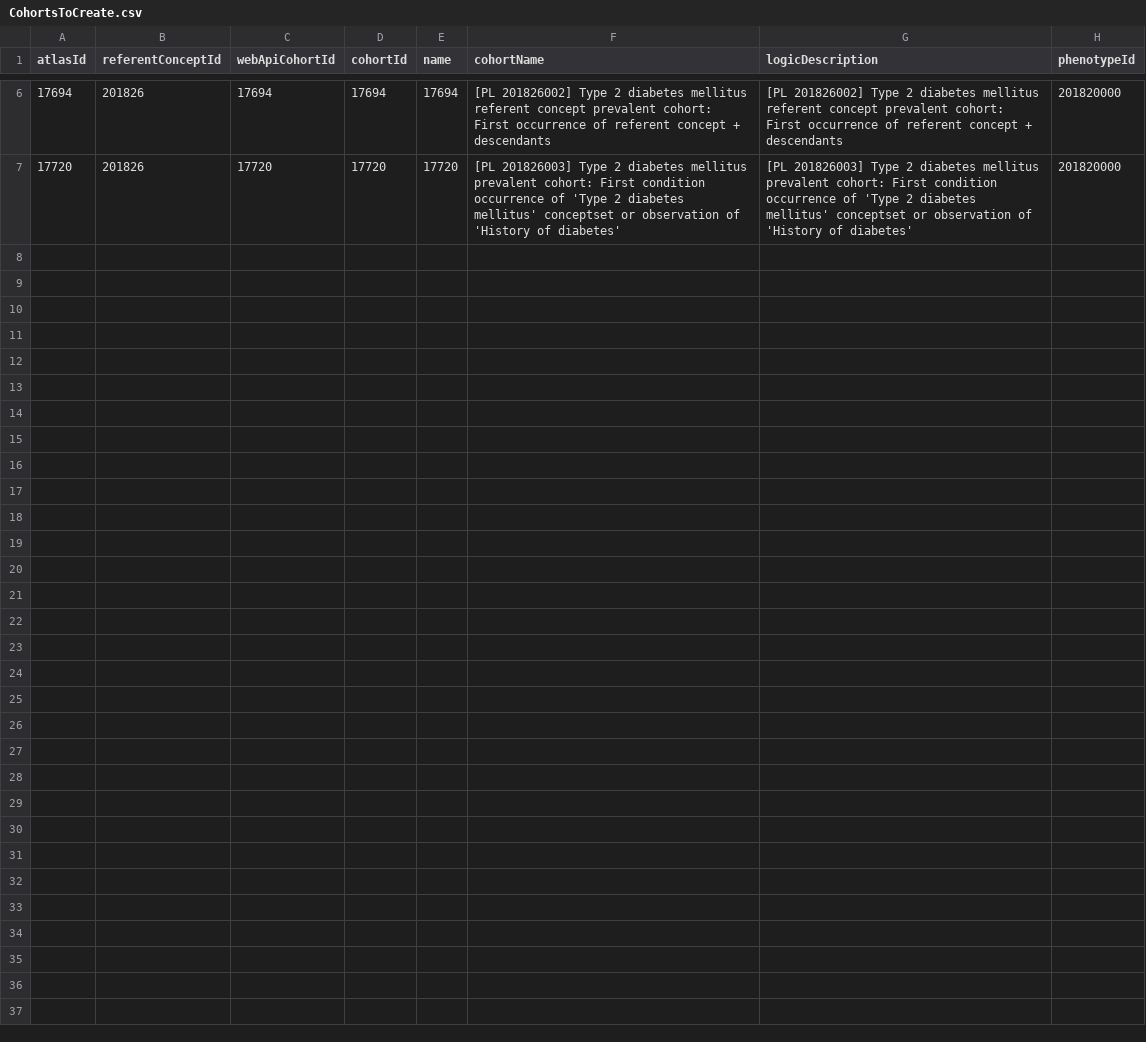
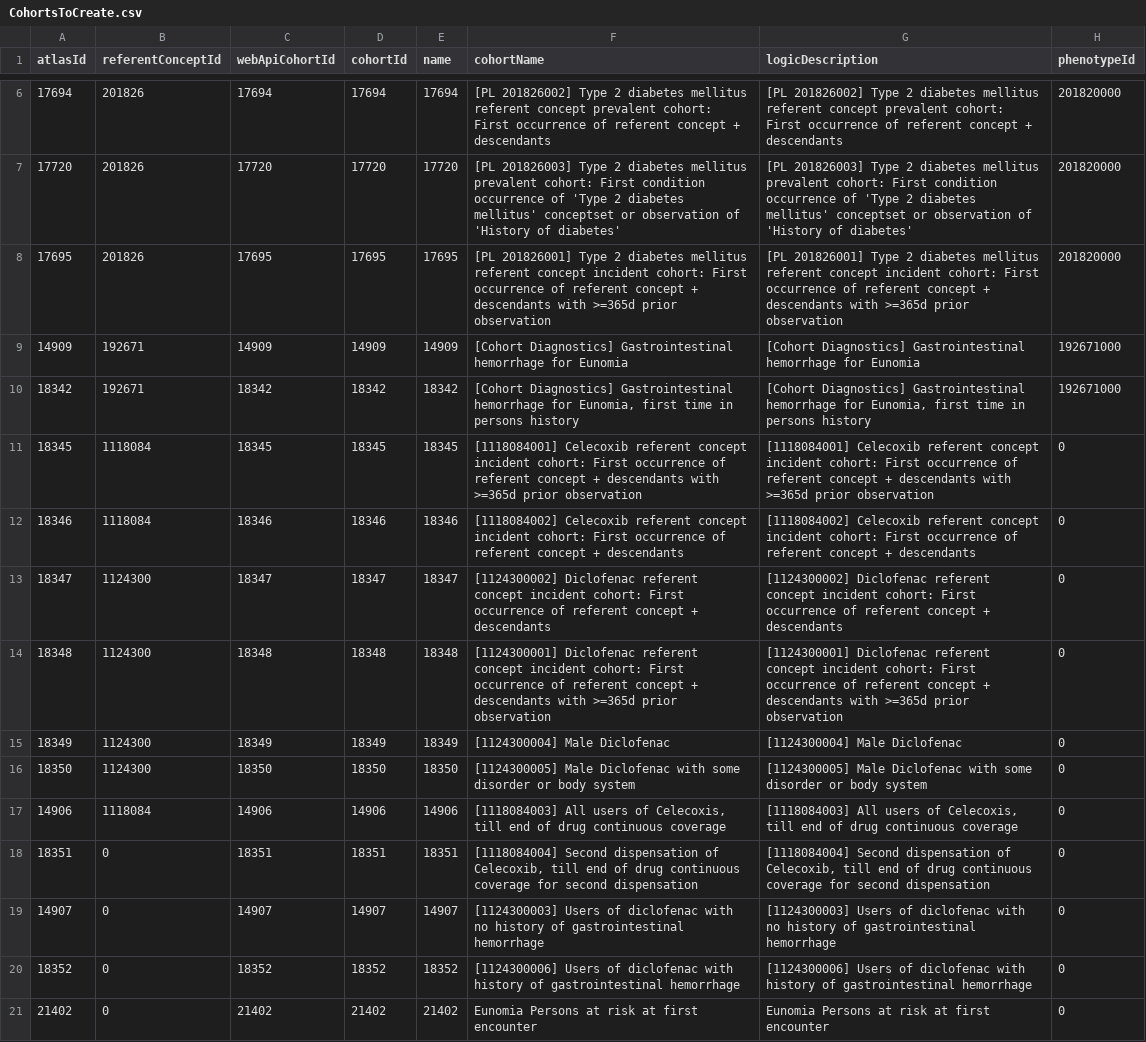
Before and after one commit to OHDSI/PhenotypeLibrarian, a CSV file: example/eunomiaPhenotypeLibrary/inst/settings/CohortsToCreate.csv, drawn as a sheet; only a part is shown, gaps mark what is left out.

```diff
--- a/example/eunomiaPhenotypeLibrary/inst/settings/CohortsToCreate.csv
+++ b/example/eunomiaPhenotypeLibrary/inst/settings/CohortsToCreate.csv
@@ -7 +7,15 @@
 17720,201826,17720,17720,17720,[PL 201826003] Type 2 diabetes mellitus prevalent cohort: First condition occurrence of 'Type 2 diabetes mellitus' conceptset or observation of 'History of diabetes',[PL 201826003] Type 2 diabetes mellitus prevalent cohort:  First condition occurrence of 'Type 2 diabetes mellitus' conceptset or observation of 'History of diabetes',201820000
+17695,201826,17695,17695,17695,[PL 201826001] Type 2 diabetes mellitus referent concept incident cohort: First occurrence of referent concept + descendants with >=365d prior observation,[PL 201826001] Type 2 diabetes mellitus referent concept incident cohort: First occurrence of referent concept + descendants with >=365d prior observation,201820000
+14909,192671,14909,14909,14909,[Cohort Diagnostics] Gastrointestinal hemorrhage for Eunomia,[Cohort Diagnostics] Gastrointestinal hemorrhage for Eunomia,192671000
+18342,192671,18342,18342,18342,"[Cohort Diagnostics] Gastrointestinal hemorrhage for Eunomia, first time in persons history","[Cohort Diagnostics] Gastrointestinal hemorrhage for Eunomia, first time in persons history",192671000
+18345,1118084,18345,18345,18345,[1118084001] Celecoxib referent concept incident cohort: First occurrence of referent concept + descendants with >=365d prior observation,[1118084001] Celecoxib referent concept incident cohort: First occurrence of referent concept + descendants with >=365d prior observation,0
+18346,1118084,18346,18346,18346,[1118084002] Celecoxib referent concept incident cohort: First occurrence of referent concept + descendants,[1118084002] Celecoxib referent concept incident cohort: First occurrence of referent concept + descendants,0
+18347,1124300,18347,18347,18347,[1124300002] Diclofenac referent concept incident cohort: First occurrence of referent concept + descendants,[1124300002] Diclofenac referent concept incident cohort: First occurrence of referent concept + descendants,0
+18348,1124300,18348,18348,18348,[1124300001] Diclofenac referent concept incident cohort: First occurrence of referent concept + descendants with >=365d prior observation,[1124300001] Diclofenac referent concept incident cohort: First occurrence of referent concept + descendants with >=365d prior observation,0
+18349,1124300,18349,18349,18349,[1124300004] Male Diclofenac,[1124300004] Male Diclofenac,0
+18350,1124300,18350,18350,18350,[1124300005] Male Diclofenac with some disorder or body system,[1124300005] Male Diclofenac with some disorder or body system,0
+14906,1118084,14906,14906,14906,"[1118084003] All users of Celecoxis, till end of drug continuous coverage","[1118084003] All users of Celecoxis, till end of drug continuous coverage",0
+18351,0,18351,18351,18351,"[1118084004] Second dispensation of Celecoxib, till end of drug continuous coverage for second dispensation","[1118084004] Second dispensation of Celecoxib, till end of drug continuous coverage for second dispensation",0
+14907,0,14907,14907,14907,[1124300003] Users of diclofenac with no history of gastrointestinal hemorrhage,[1124300003] Users of diclofenac with no history of gastrointestinal hemorrhage,0
+18352,0,18352,18352,18352,[1124300006] Users of diclofenac with history of gastrointestinal hemorrhage,[1124300006] Users of diclofenac with history of gastrointestinal hemorrhage,0
+21402,0,21402,21402,21402,Eunomia Persons at risk at first encounter,Eunomia Persons at risk at first encounter,0
```
Also changed, not shown: example/eunomiaPhenotypeLibrary/outputFolder/cohortSummaryStats.csv, example/eunomiaPhenotypeLibrary/outputFolder/diagnosticsExport/cohort_overlap.csv, 54 other files.
